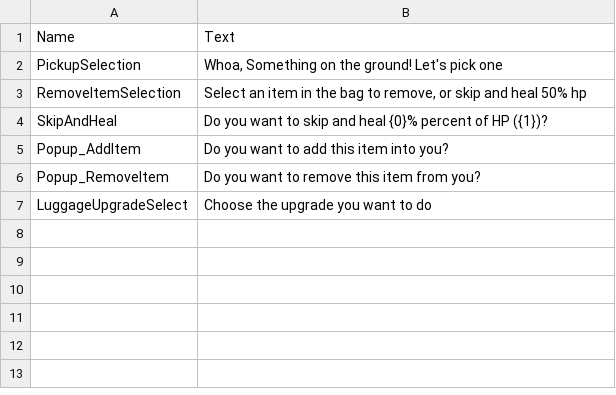
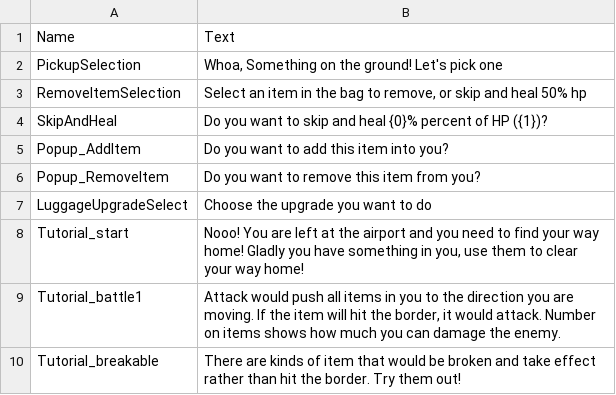
Before and after one commit to shshwdr/LuggageRL, a CSV file: Assets/Resources/csv/texts.csv, drawn as a sheet.

```diff
--- a/Assets/Resources/csv/texts.csv
+++ b/Assets/Resources/csv/texts.csv
@@ -7 +7,4 @@ Popup_RemoveItem,Do you want to remove this item from you?
 LuggageUpgradeSelect,Choose the upgrade you want to do
+Tutorial_start,"Nooo! You are left at the airport and you need to find your way home! Gladly you have something in you, use them to clear your way home!"
+Tutorial_battle1,"Attack would push all items in you to the direction you are moving. If the item will hit the border, it would attack. Number on items shows how much you can damage the enemy."
+Tutorial_breakable,There are kinds of item that would be broken and take effect rather than hit the border. Try them out!
```
Also changed, not shown: Assets/Resources/csv/item.csv, 10 other files.
